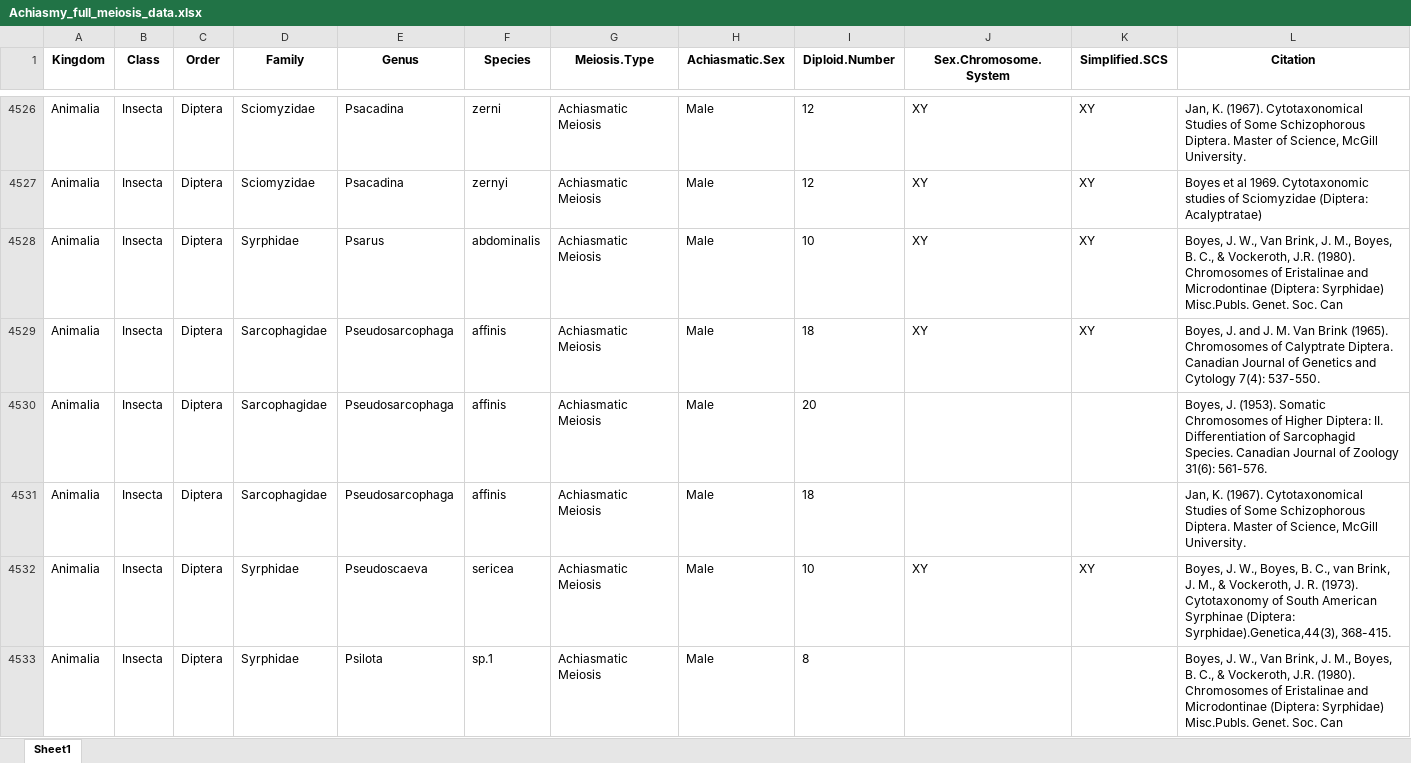
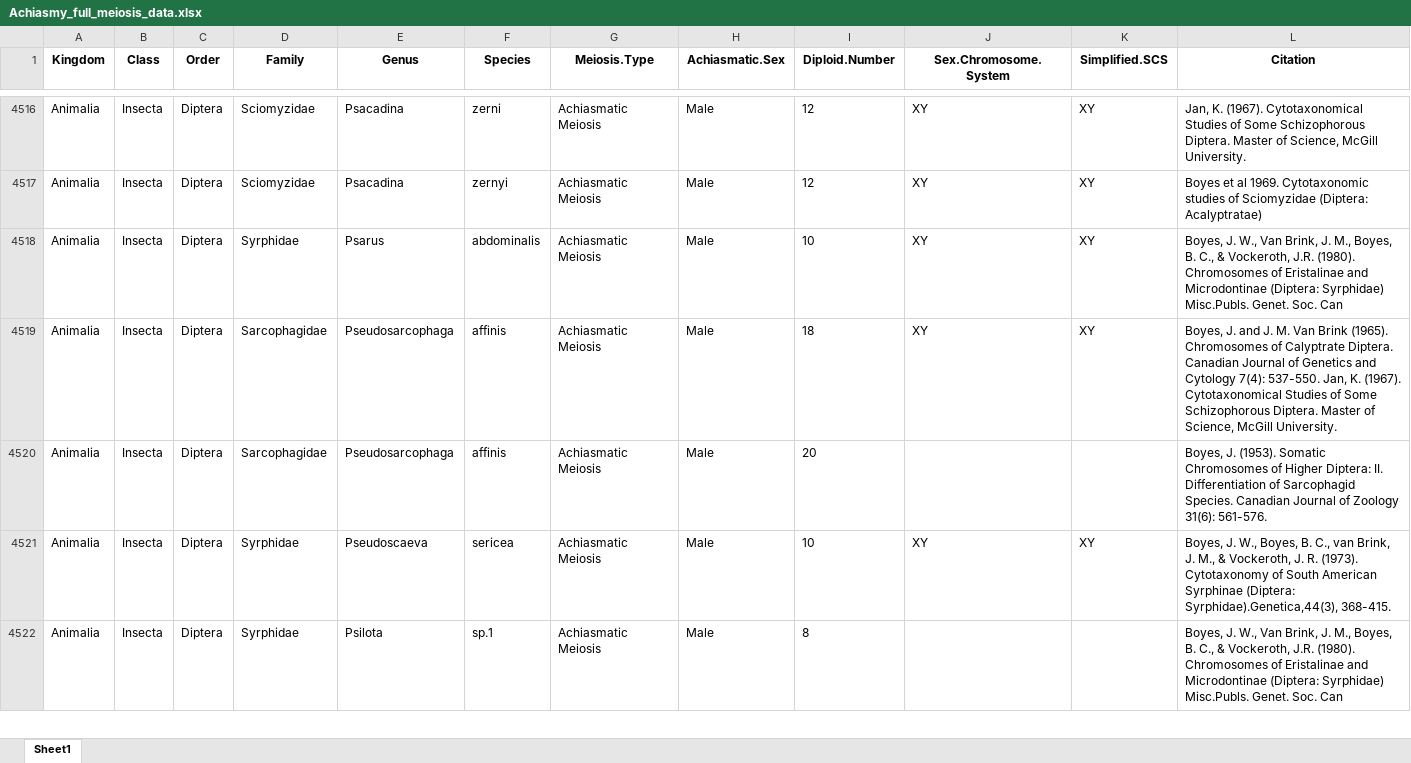
Before and after one commit to coleoguy/achiasmy-synthesis, an Excel workbook: data/Achiasmy_full_meiosis_data.xlsx, sheet Sheet1, drawn as a sheet; only a part is shown, gaps mark what is left out; values as stored, in another font and other column widths than the file's, no borders; removed rows and columns are numbered as before the commit, all else as after; the diff covers the shown part only; the diff names each change by its address in the sheet, - before the commit and + after, or states it on an @@ line.

```diff
--- a/data/Achiasmy_full_meiosis_data.xlsx (sheet Sheet1)
+++ b/data/Achiasmy_full_meiosis_data.xlsx (sheet Sheet1)
-L4519 (Citation): …7(4): 537-550.
+L4519 (Citation): …7(4): 537-550. Jan, K. (1967). Cytotaxonomical Studies of Some Schizophorous Diptera. Master of Science, McGill University.
-row 4531: Animalia | Insecta | Diptera | Sarcophagidae | Pseudosarcophaga | affinis | Achiasmatic Meiosis | Male | 18 |  |  | Jan, K. (1967). Cytotaxonomical Studies of Some Schizophorous Diptera. Master of Science, McGill University.
```
Also changed, not shown: 10 removed rows and 11 edited cells elsewhere in this sheet, 5 other files.
